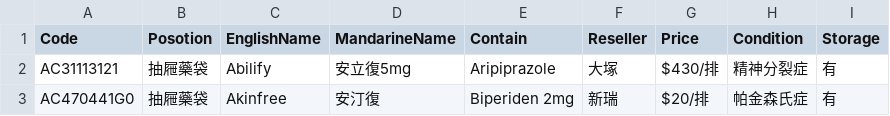
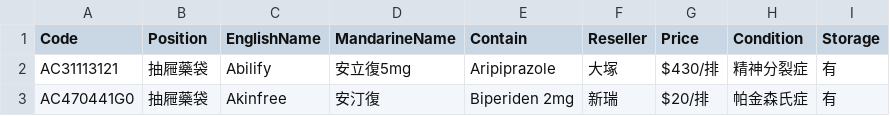
Before and after one commit to jianshiangsanho/drugSeat, a CSV file: data.csv, drawn as a sheet; only a part is shown.

Commit message:
Update data.csv

```diff
--- a/data.csv
+++ b/data.csv
@@ -1,2 +1,2 @@
-Code,Posotion,EnglishName,MandarineName,Contain,Reseller,Price,Condition,Storage
+Code,Position,EnglishName,MandarineName,Contain,Reseller,Price,Condition,Storage
 AC31113121,抽屜藥袋,Abilify,安立復5mg,Aripiprazole,大塚,$430/排,精神分裂症,有
```
